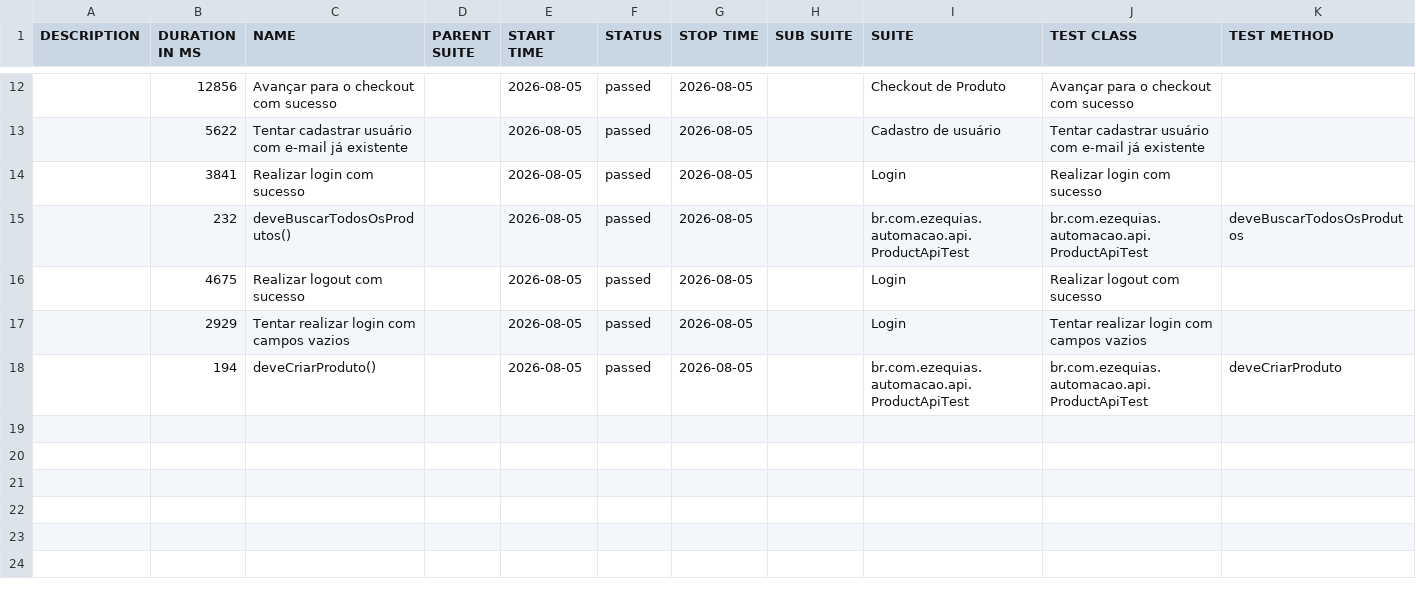
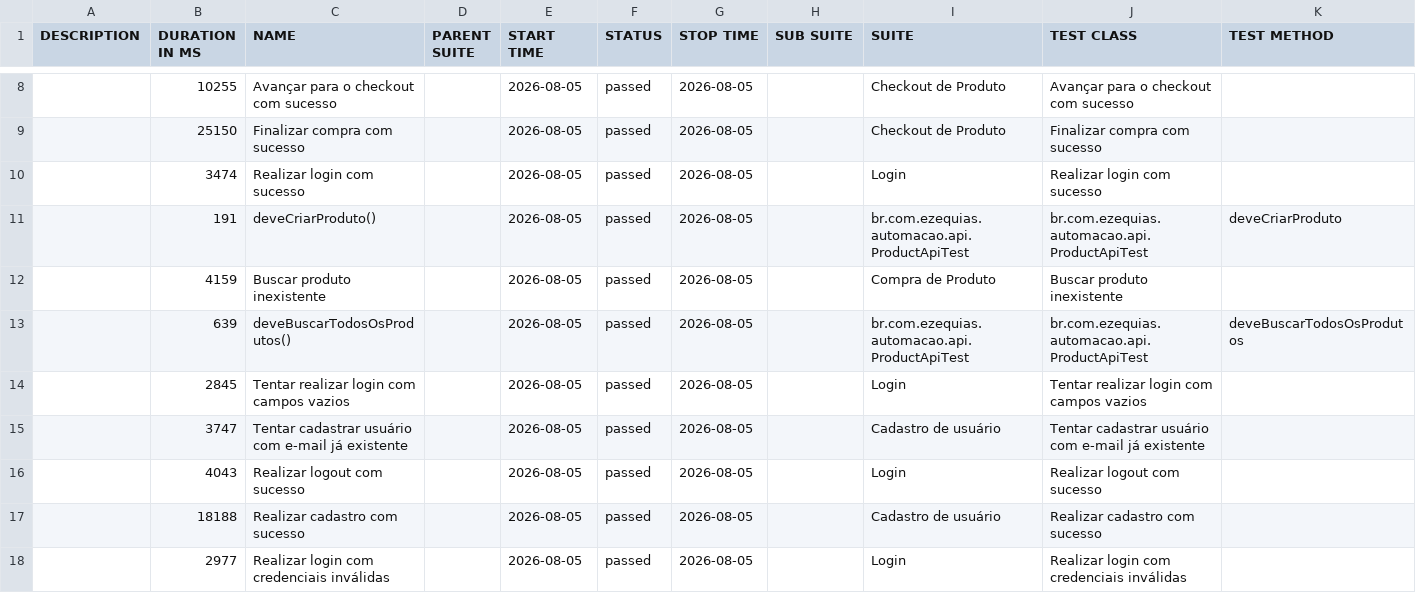
Before and after one commit to zekasantana/projeto-automacao-selenium, a CSV file: data/suites.csv, drawn as a sheet; only a part is shown, gaps mark what is left out; the diff covers the shown part only.

```diff
--- a/data/suites.csv
+++ b/data/suites.csv
@@ -12,7 +8,11 @@
-"","12856","Avançar para o checkout com sucesso","","2026-08-05","passed","2026-08-05","","Checkout de Produto","Avançar para o checkout com sucesso",""
-"","5622","Tentar cadastrar usuário com e-mail já existente","","2026-08-05","passed","2026-08-05","","Cadastro de usuário","Tentar cadastrar usuário com e-mail já existente",""
-"","3841","Realizar login com sucesso","","2026-08-05","passed","2026-08-05","","Login","Realizar login com sucesso",""
-"","232","deveBuscarTodosOsProdutos()","","2026-08-05","passed","2026-08-05","","br.com.ezequias.automacao.api.ProductApiTest","br.com.ezequias.automacao.api.ProductApiTest","deveBuscarTodosOsProdutos"
-"","4675","Realizar logout com sucesso","","2026-08-05","passed","2026-08-05","","Login","Realizar logout com sucesso",""
-"","2929","Tentar realizar login com campos vazios","","2026-08-05","passed","2026-08-05","","Login","Tentar realizar login com campos vazios",""
-"","194","deveCriarProduto()","","2026-08-05","passed","2026-08-05","","br.com.ezequias.automacao.api.ProductApiTest","br.com.ezequias.automacao.api.ProductApiTest","deveCriarProduto"
+"","10255","Avançar para o checkout com sucesso","","2026-08-05","passed","2026-08-05","","Checkout de Produto","Avançar para o checkout com sucesso",""
+"","25150","Finalizar compra com sucesso","","2026-08-05","passed","2026-08-05","","Checkout de Produto","Finalizar compra com sucesso",""
+"","3474","Realizar login com sucesso","","2026-08-05","passed","2026-08-05","","Login","Realizar login com sucesso",""
+"","191","deveCriarProduto()","","2026-08-05","passed","2026-08-05","","br.com.ezequias.automacao.api.ProductApiTest","br.com.ezequias.automacao.api.ProductApiTest","deveCriarProduto"
+"","4159","Buscar produto inexistente","","2026-08-05","passed","2026-08-05","","Compra de Produto","Buscar produto inexistente",""
+"","639","deveBuscarTodosOsProdutos()","","2026-08-05","passed","2026-08-05","","br.com.ezequias.automacao.api.ProductApiTest","br.com.ezequias.automacao.api.ProductApiTest","deveBuscarTodosOsProdutos"
+"","2845","Tentar realizar login com campos vazios","","2026-08-05","passed","2026-08-05","","Login","Tentar realizar login com campos vazios",""
+"","3747","Tentar cadastrar usuário com e-mail já existente","","2026-08-05","passed","2026-08-05","","Cadastro de usuário","Tentar cadastrar usuário com e-mail já existente",""
+"","4043","Realizar logout com sucesso","","2026-08-05","passed","2026-08-05","","Login","Realizar logout com sucesso",""
+"","18188","Realizar cadastro com sucesso","","2026-08-05","passed","2026-08-05","","Cadastro de usuário","Realizar cadastro com sucesso",""
+"","2977","Realizar login com credenciais inválidas","","2026-08-05","passed","2026-08-05","","Login","Realizar login com credenciais inválidas",""
```
Also changed, not shown: 2 added rows, 6 removed rows and 4 edited cells elsewhere in this file, data/behaviors.csv, 54 other files.
